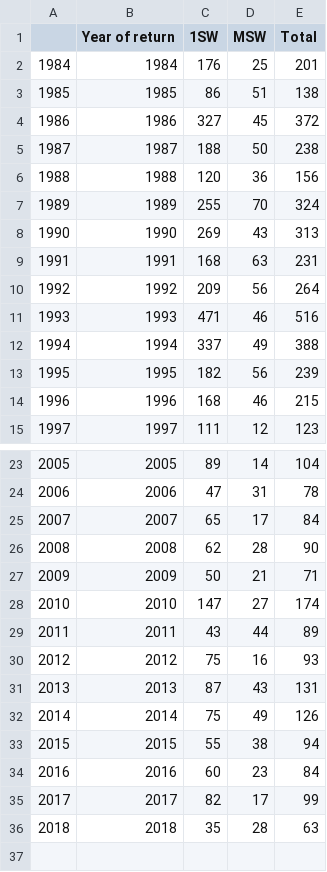
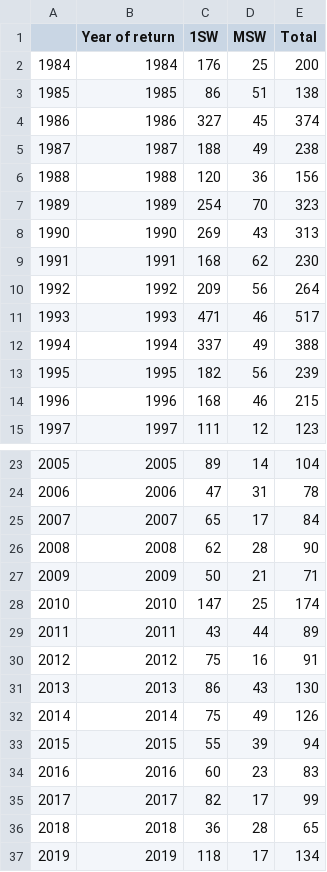
Before and after one commit to ORE-DiaPFC/Abondance, a CSV file: report/Total_return_byage_Nivelle.csv, drawn as a sheet; only a part is shown, gaps mark what is left out; the diff covers the shown part only.

```diff
--- a/report/Total_return_byage_Nivelle.csv
+++ b/report/Total_return_byage_Nivelle.csv
@@ -1,12 +1,12 @@
 "","Year of return","1SW","MSW","Total"
-"1984",1984,176,25,201
+"1984",1984,176,25,200
 "1985",1985,86,51,138
-"1986",1986,327,45,372
-"1987",1987,188,50,238
+"1986",1986,327,45,374
+"1987",1987,188,49,238
 "1988",1988,120,36,156
-"1989",1989,255,70,324
+"1989",1989,254,70,323
 "1990",1990,269,43,313
-"1991",1991,168,63,231
+"1991",1991,168,62,230
 "1992",1992,209,56,264
-"1993",1993,471,46,516
+"1993",1993,471,46,517
 "1994",1994,337,49,388
@@ -27,10 +27,11 @@
 "2009",2009,50,21,71
-"2010",2010,147,27,174
+"2010",2010,147,25,174
 "2011",2011,43,44,89
-"2012",2012,75,16,93
-"2013",2013,87,43,131
+"2012",2012,75,16,91
+"2013",2013,86,43,130
 "2014",2014,75,49,126
-"2015",2015,55,38,94
-"2016",2016,60,23,84
+"2015",2015,55,39,94
+"2016",2016,60,23,83
 "2017",2017,82,17,99
-"2018",2018,35,28,63
+"2018",2018,36,28,65
+"2019",2019,118,17,134
```
Also changed, not shown: 3 edited cells elsewhere in this file, report/Total_return_Bresle.csv, report/Total_return_Oir.csv, 15 other files.
